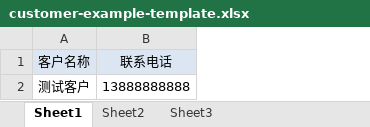
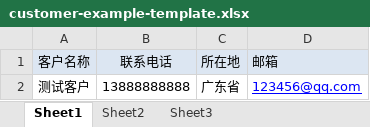
Before and after one commit to arron1118/hbcall, an Excel workbook: public/static/images/customer-example-template.xlsx, sheet Sheet1, drawn as a sheet; values as stored, in another font and other column widths than the file's, no borders; the diff names each change by its address in the sheet, - before the commit and + after, or states it on an @@ line.

```diff
--- a/public/static/images/customer-example-template.xlsx (sheet Sheet1)
+++ b/public/static/images/customer-example-template.xlsx (sheet Sheet1)
+column C (所在地), row 2: 广东省
+column D (邮箱), row 2: 123456@qq.com
```
Also changed, not shown: 2 other files.
